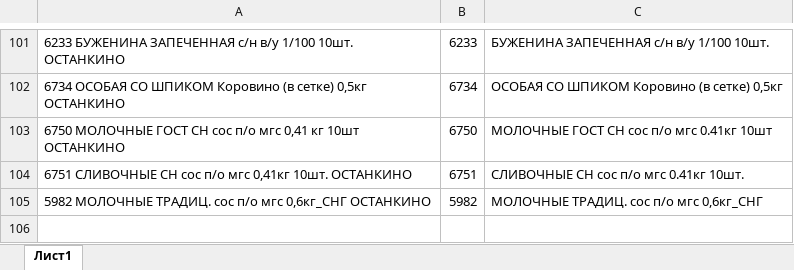
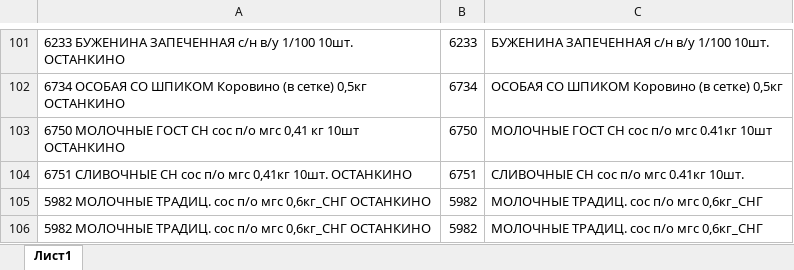
Before and after one commit to Fejanin/ostankino_ki, an Excel workbook: moduls/1С.xlsx, sheet Лист1, drawn as a sheet; only a part is shown, gaps mark what is left out; values as stored, in another font and other column widths than the file's, no borders; the diff names each change by its address in the sheet, - before the commit and + after, or states it on an @@ line.

```diff
--- a/moduls/1С.xlsx (sheet Лист1)
+++ b/moduls/1С.xlsx (sheet Лист1)
+row 106: 5982 МОЛОЧНЫЕ ТРАДИЦ. сос п/о мгс 0,6кг_СНГ ОСТАНКИНО | 5982 | МОЛОЧНЫЕ ТРАДИЦ. сос п/о мгс 0,6кг_СНГ
```
Also changed, not shown: 1 other file.
